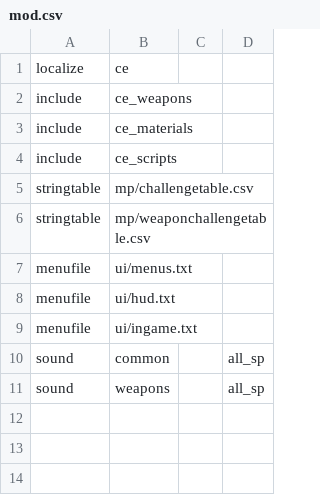
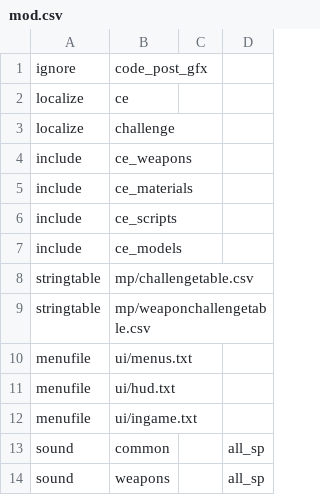
Before and after one commit to Martos/CampaignEnhanced-COD5, a CSV file: mods/CampaignEnhanced/mod.csv, drawn as a sheet.

```diff
--- a/mods/CampaignEnhanced/mod.csv
+++ b/mods/CampaignEnhanced/mod.csv
@@ -1,2 +1,4 @@
+ignore,code_post_gfx
 localize,ce,,
+localize,challenge,,
 include,ce_weapons
@@ -4,2 +6,3 @@ include,ce_materials
 include,ce_scripts
+include,ce_models
 stringtable,mp/challengetable.csv
```
Also changed, not shown: 4 other files.
